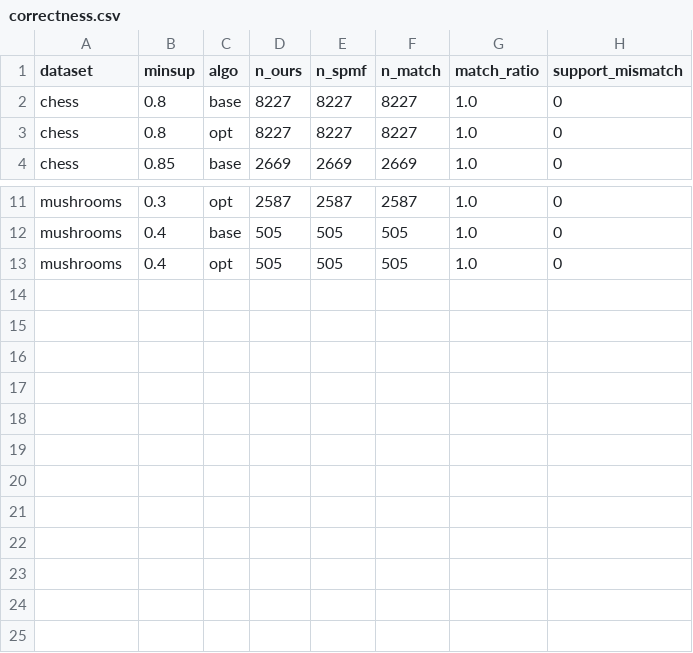
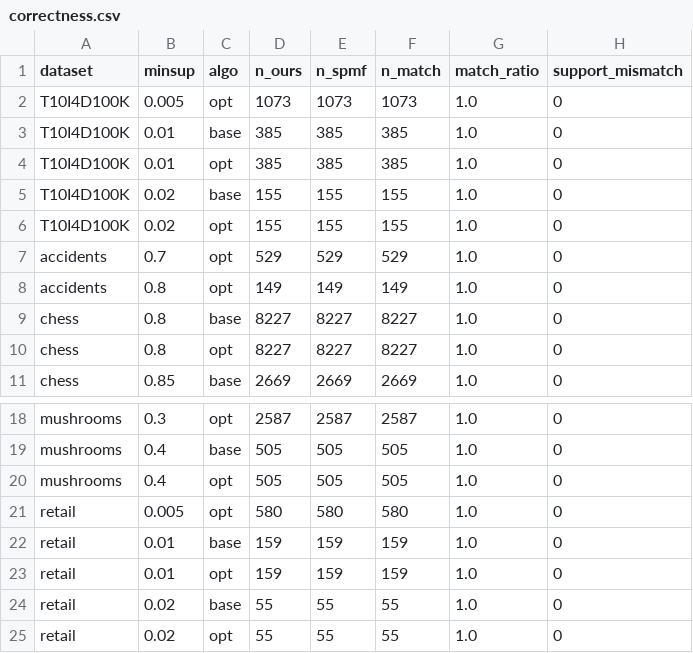
Before and after one commit to p1neapplechoco/dma-lab2, a CSV file: experiments/results/correctness.csv, drawn as a sheet; only a part is shown, gaps mark what is left out; the diff names each change by its address in the sheet, - before the commit and + after, or states it on an @@ line.

```diff
--- a/experiments/results/correctness.csv
+++ b/experiments/results/correctness.csv
+row 2: T10I4D100K | 0.005 | opt | 1073 | 1073 | 1073 | 1.0 | 0
+row 3: T10I4D100K | 0.01 | base | 385 | 385 | 385 | 1.0 | 0
+row 4: T10I4D100K | 0.01 | opt | 385 | 385 | 385 | 1.0 | 0
+row 5: T10I4D100K | 0.02 | base | 155 | 155 | 155 | 1.0 | 0
+row 6: T10I4D100K | 0.02 | opt | 155 | 155 | 155 | 1.0 | 0
+row 7: accidents | 0.7 | opt | 529 | 529 | 529 | 1.0 | 0
+row 8: accidents | 0.8 | opt | 149 | 149 | 149 | 1.0 | 0
+row 21: retail | 0.005 | opt | 580 | 580 | 580 | 1.0 | 0
+row 22: retail | 0.01 | base | 159 | 159 | 159 | 1.0 | 0
+row 23: retail | 0.01 | opt | 159 | 159 | 159 | 1.0 | 0
+row 24: retail | 0.02 | base | 55 | 55 | 55 | 1.0 | 0
+row 25: retail | 0.02 | opt | 55 | 55 | 55 | 1.0 | 0
```
Also changed, not shown: experiments/results/scalability.csv, experiments/results/timing.csv, 2 other files.
